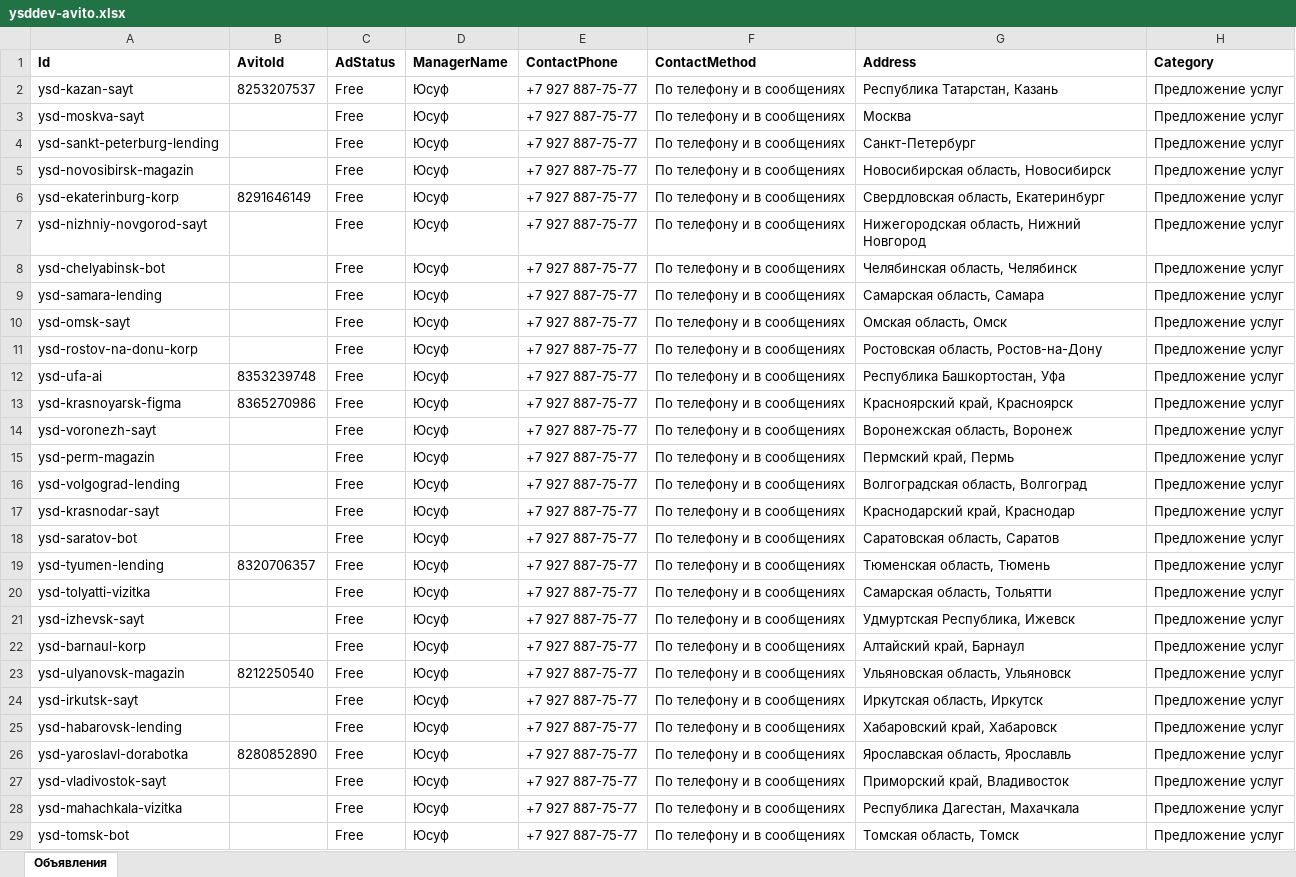
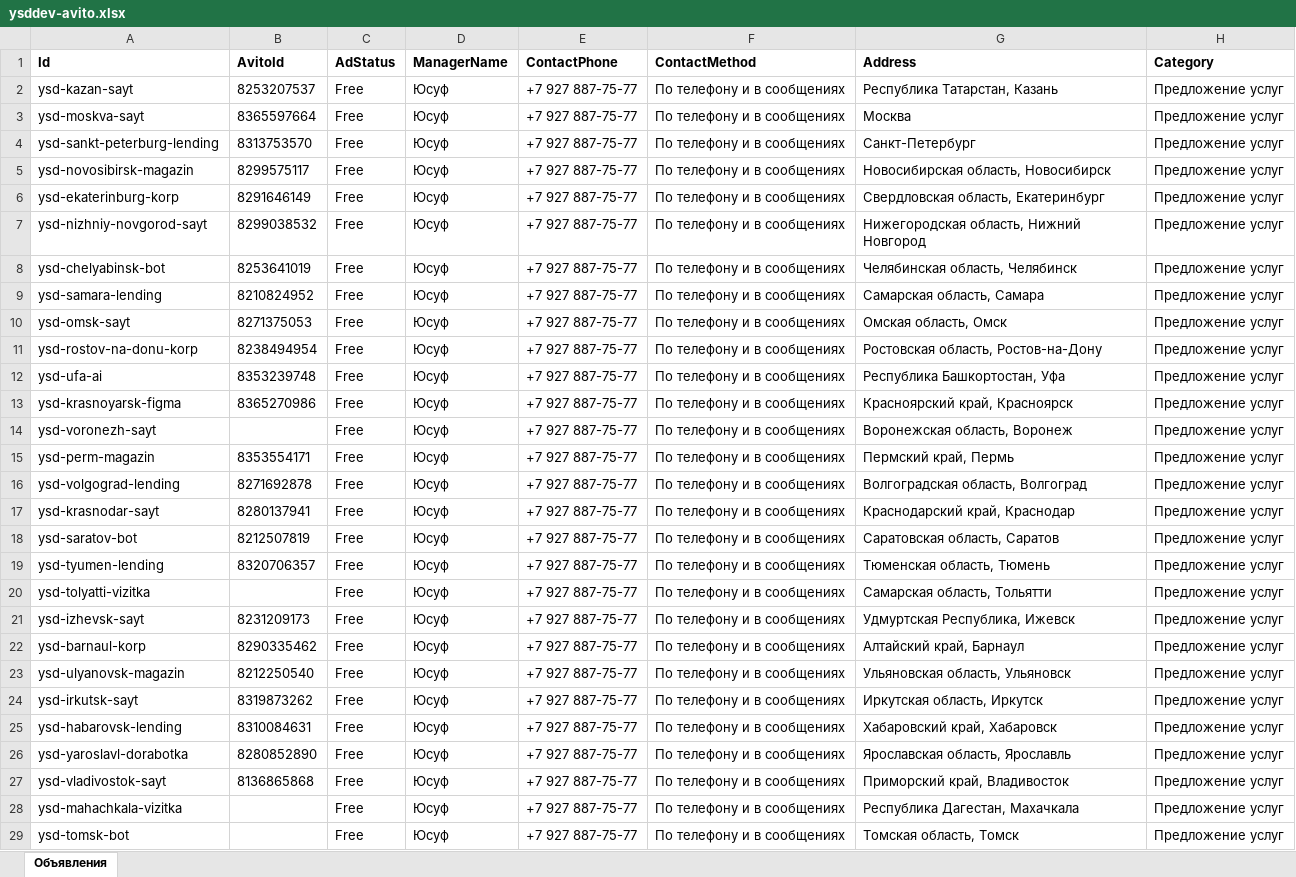
Before and after one commit to theysddev/theysddev.github.io, an Excel workbook: avito/ysddev-avito.xlsx, sheet Объявления, drawn as a sheet; only a part is shown; values as stored, in another font and other column widths than the file's, no borders; the diff covers the shown part only; the diff names each change by its address in the sheet, - before the commit and + after, or states it on an @@ line.

Commit message:
Авито: привязка 32 существующих объявлений по AvitoId

```diff
--- a/avito/ysddev-avito.xlsx (sheet Объявления)
+++ b/avito/ysddev-avito.xlsx (sheet Объявления)
-B3 (AvitoId): (empty)
+B3 (AvitoId): 8365597664
-B4 (AvitoId): (empty)
+B4 (AvitoId): 8313753570
-B5 (AvitoId): (empty)
+B5 (AvitoId): 8299575117
-B7 (AvitoId): (empty)
+B7 (AvitoId): 8299038532
-B8 (AvitoId): (empty)
+B8 (AvitoId): 8253641019
-B9 (AvitoId): (empty)
+B9 (AvitoId): 8210824952
-B10 (AvitoId): (empty)
+B10 (AvitoId): 8271375053
-B11 (AvitoId): (empty)
+B11 (AvitoId): 8238494954
-B15 (AvitoId): (empty)
+B15 (AvitoId): 8353554171
-B16 (AvitoId): (empty)
+B16 (AvitoId): 8271692878
-B17 (AvitoId): (empty)
+B17 (AvitoId): 8280137941
-B18 (AvitoId): (empty)
+B18 (AvitoId): 8212507819
-B21 (AvitoId): (empty)
+B21 (AvitoId): 8231209173
-B22 (AvitoId): (empty)
+B22 (AvitoId): 8290335462
-B24 (AvitoId): (empty)
+B24 (AvitoId): 8319873262
-B25 (AvitoId): (empty)
+B25 (AvitoId): 8310084631
-B27 (AvitoId): (empty)
+B27 (AvitoId): 8136865868
```
Also changed, not shown: 7 edited cells elsewhere in this sheet.
